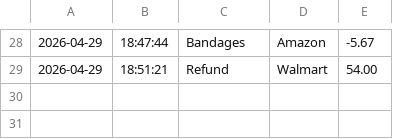
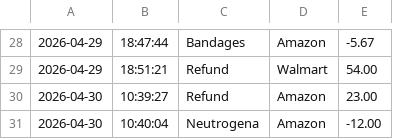
Before and after one commit to Zebibm/Capstone1_Mohammed, a CSV file: src/main/resources/transactions.csv, drawn as a sheet; only a part is shown, gaps mark what is left out.

Commit message:
Final commit

```diff
--- a/src/main/resources/transactions.csv
+++ b/src/main/resources/transactions.csv
@@ -29 +29,3 @@
 2026-04-29|18:51:21|Refund|Walmart|54.00
+2026-04-30|10:39:27|Refund|Amazon|23.00
+2026-04-30|10:40:04|Neutrogena|Amazon|-12.00
```
